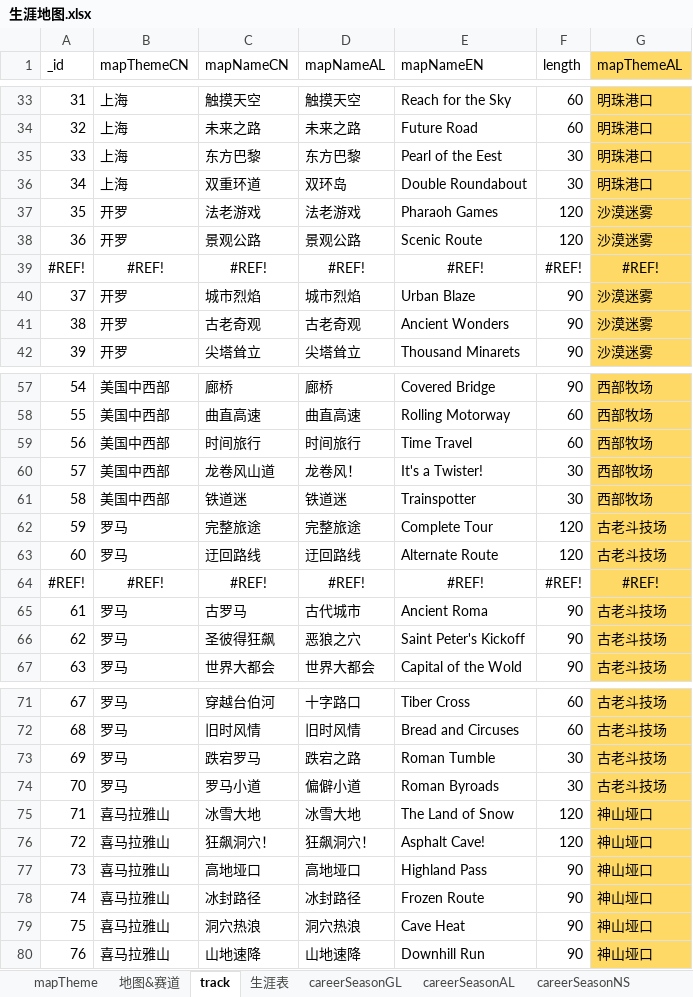
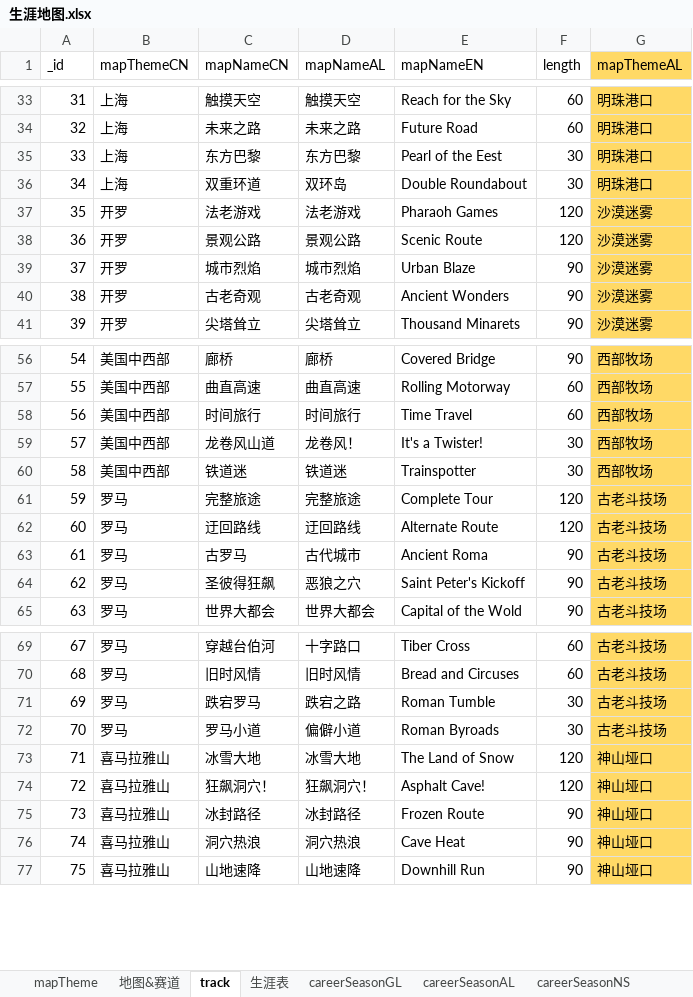
Before and after one commit to a9helper/a9-data, an Excel workbook: 生涯地图.xlsx, sheet track, drawn as a sheet; only a part is shown, gaps mark what is left out; values as stored, in another font and other column widths than the file's, no borders; removed rows and columns are numbered as before the commit, all else as after; the diff names each change by its address in the sheet, - before the commit and + after, or states it on an @@ line.

```diff
--- a/生涯地图.xlsx (sheet track)
+++ b/生涯地图.xlsx (sheet track)
-row 39: #REF! | #REF! | #REF! | #REF! | #REF! | #REF! | #REF!
-row 64: #REF! | #REF! | #REF! | #REF! | #REF! | #REF! | #REF!
-row 77: 73 | 喜马拉雅山 | 高地垭口 | 高地垭口 | Highland Pass | 90 | 神山垭口
@@ column A (_id) renumbered from row 75 down @@
```
Also changed, not shown: sheet 地图&赛道, formulas that keep their value, 4 other files.
